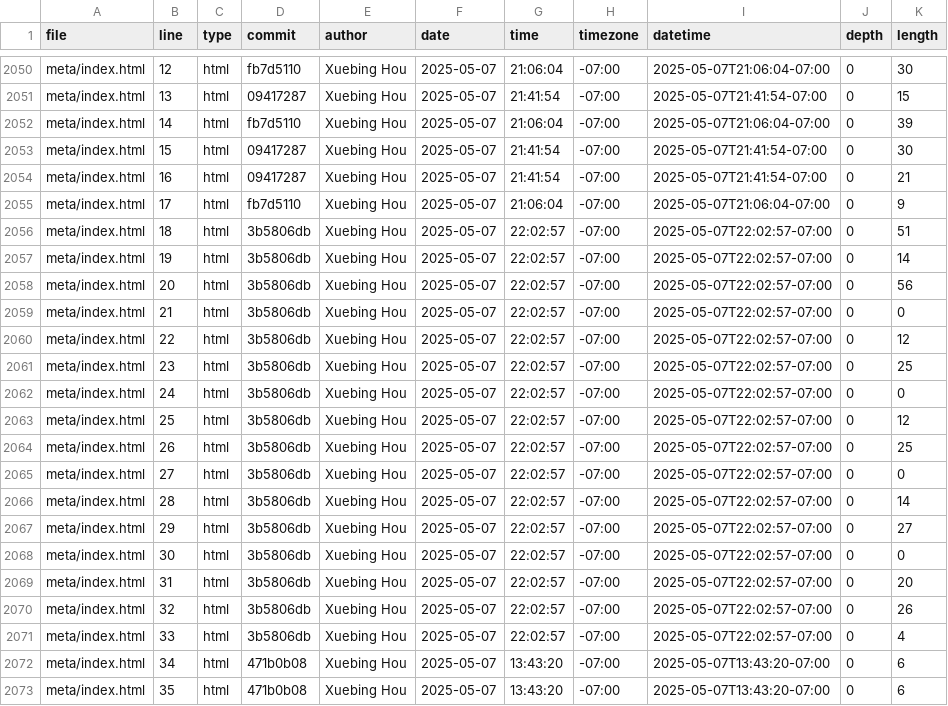
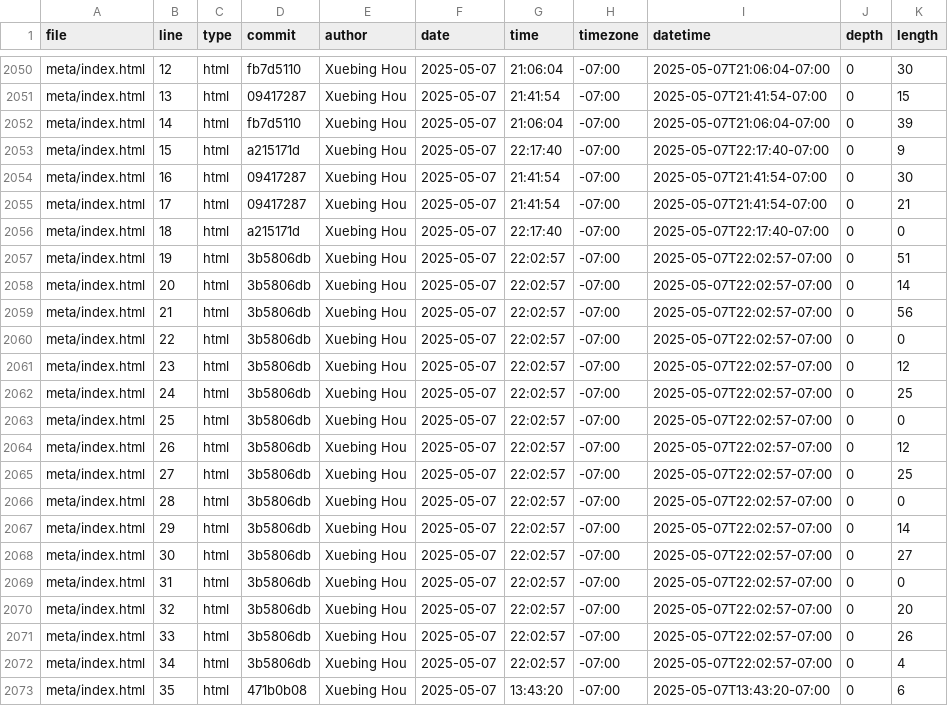
Before and after one commit to GaeaHou/portfolio, a CSV file: meta/loc.csv, drawn as a sheet; only a part is shown, gaps mark what is left out; the diff covers the shown part only.

```diff
--- a/meta/loc.csv
+++ b/meta/loc.csv
@@ -2052,22 +2052,22 @@ meta/index.html,13,html,09417287,Xuebing Hou,2025-05-07,21:41:54,-07:00,2025-05-
 meta/index.html,14,html,fb7d5110,Xuebing Hou,2025-05-07,21:06:04,-07:00,2025-05-07T21:06:04-07:00,0,39
-meta/index.html,15,html,09417287,Xuebing Hou,2025-05-07,21:41:54,-07:00,2025-05-07T21:41:54-07:00,0,30
-meta/index.html,16,html,09417287,Xuebing Hou,2025-05-07,21:41:54,-07:00,2025-05-07T21:41:54-07:00,0,21
-meta/index.html,17,html,fb7d5110,Xuebing Hou,2025-05-07,21:06:04,-07:00,2025-05-07T21:06:04-07:00,0,9
-meta/index.html,18,html,3b5806db,Xuebing Hou,2025-05-07,22:02:57,-07:00,2025-05-07T22:02:57-07:00,0,51
-meta/index.html,19,html,3b5806db,Xuebing Hou,2025-05-07,22:02:57,-07:00,2025-05-07T22:02:57-07:00,0,14
-meta/index.html,20,html,3b5806db,Xuebing Hou,2025-05-07,22:02:57,-07:00,2025-05-07T22:02:57-07:00,0,56
-meta/index.html,21,html,3b5806db,Xuebing Hou,2025-05-07,22:02:57,-07:00,2025-05-07T22:02:57-07:00,0,0
-meta/index.html,22,html,3b5806db,Xuebing Hou,2025-05-07,22:02:57,-07:00,2025-05-07T22:02:57-07:00,0,12
-meta/index.html,23,html,3b5806db,Xuebing Hou,2025-05-07,22:02:57,-07:00,2025-05-07T22:02:57-07:00,0,25
-meta/index.html,24,html,3b5806db,Xuebing Hou,2025-05-07,22:02:57,-07:00,2025-05-07T22:02:57-07:00,0,0
-meta/index.html,25,html,3b5806db,Xuebing Hou,2025-05-07,22:02:57,-07:00,2025-05-07T22:02:57-07:00,0,12
-meta/index.html,26,html,3b5806db,Xuebing Hou,2025-05-07,22:02:57,-07:00,2025-05-07T22:02:57-07:00,0,25
-meta/index.html,27,html,3b5806db,Xuebing Hou,2025-05-07,22:02:57,-07:00,2025-05-07T22:02:57-07:00,0,0
-meta/index.html,28,html,3b5806db,Xuebing Hou,2025-05-07,22:02:57,-07:00,2025-05-07T22:02:57-07:00,0,14
-meta/index.html,29,html,3b5806db,Xuebing Hou,2025-05-07,22:02:57,-07:00,2025-05-07T22:02:57-07:00,0,27
-meta/index.html,30,html,3b5806db,Xuebing Hou,2025-05-07,22:02:57,-07:00,2025-05-07T22:02:57-07:00,0,0
-meta/index.html,31,html,3b5806db,Xuebing Hou,2025-05-07,22:02:57,-07:00,2025-05-07T22:02:57-07:00,0,20
-meta/index.html,32,html,3b5806db,Xuebing Hou,2025-05-07,22:02:57,-07:00,2025-05-07T22:02:57-07:00,0,26
-meta/index.html,33,html,3b5806db,Xuebing Hou,2025-05-07,22:02:57,-07:00,2025-05-07T22:02:57-07:00,0,4
-meta/index.html,34,html,471b0b08,Xuebing Hou,2025-05-07,13:43:20,-07:00,2025-05-07T13:43:20-07:00,0,6
+meta/index.html,15,html,a215171d,Xuebing Hou,2025-05-07,22:17:40,-07:00,2025-05-07T22:17:40-07:00,0,9
+meta/index.html,16,html,09417287,Xuebing Hou,2025-05-07,21:41:54,-07:00,2025-05-07T21:41:54-07:00,0,30
+meta/index.html,17,html,09417287,Xuebing Hou,2025-05-07,21:41:54,-07:00,2025-05-07T21:41:54-07:00,0,21
+meta/index.html,18,html,a215171d,Xuebing Hou,2025-05-07,22:17:40,-07:00,2025-05-07T22:17:40-07:00,0,0
+meta/index.html,19,html,3b5806db,Xuebing Hou,2025-05-07,22:02:57,-07:00,2025-05-07T22:02:57-07:00,0,51
+meta/index.html,20,html,3b5806db,Xuebing Hou,2025-05-07,22:02:57,-07:00,2025-05-07T22:02:57-07:00,0,14
+meta/index.html,21,html,3b5806db,Xuebing Hou,2025-05-07,22:02:57,-07:00,2025-05-07T22:02:57-07:00,0,56
+meta/index.html,22,html,3b5806db,Xuebing Hou,2025-05-07,22:02:57,-07:00,2025-05-07T22:02:57-07:00,0,0
+meta/index.html,23,html,3b5806db,Xuebing Hou,2025-05-07,22:02:57,-07:00,2025-05-07T22:02:57-07:00,0,12
+meta/index.html,24,html,3b5806db,Xuebing Hou,2025-05-07,22:02:57,-07:00,2025-05-07T22:02:57-07:00,0,25
+meta/index.html,25,html,3b5806db,Xuebing Hou,2025-05-07,22:02:57,-07:00,2025-05-07T22:02:57-07:00,0,0
+meta/index.html,26,html,3b5806db,Xuebing Hou,2025-05-07,22:02:57,-07:00,2025-05-07T22:02:57-07:00,0,12
+meta/index.html,27,html,3b5806db,Xuebing Hou,2025-05-07,22:02:57,-07:00,2025-05-07T22:02:57-07:00,0,25
+meta/index.html,28,html,3b5806db,Xuebing Hou,2025-05-07,22:02:57,-07:00,2025-05-07T22:02:57-07:00,0,0
+meta/index.html,29,html,3b5806db,Xuebing Hou,2025-05-07,22:02:57,-07:00,2025-05-07T22:02:57-07:00,0,14
+meta/index.html,30,html,3b5806db,Xuebing Hou,2025-05-07,22:02:57,-07:00,2025-05-07T22:02:57-07:00,0,27
+meta/index.html,31,html,3b5806db,Xuebing Hou,2025-05-07,22:02:57,-07:00,2025-05-07T22:02:57-07:00,0,0
+meta/index.html,32,html,3b5806db,Xuebing Hou,2025-05-07,22:02:57,-07:00,2025-05-07T22:02:57-07:00,0,20
+meta/index.html,33,html,3b5806db,Xuebing Hou,2025-05-07,22:02:57,-07:00,2025-05-07T22:02:57-07:00,0,26
+meta/index.html,34,html,3b5806db,Xuebing Hou,2025-05-07,22:02:57,-07:00,2025-05-07T22:02:57-07:00,0,4
 meta/index.html,35,html,471b0b08,Xuebing Hou,2025-05-07,13:43:20,-07:00,2025-05-07T13:43:20-07:00,0,6
```
Also changed, not shown: 1 added row elsewhere in this file.
